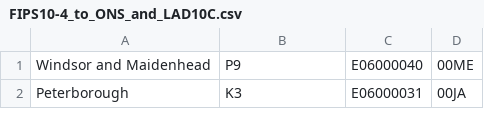
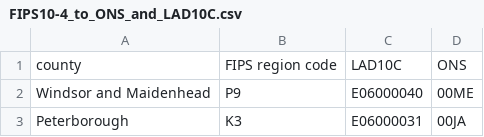
Before and after one commit to annaks/useful_things, a CSV file: FIPS10-4_to_ONS_and_LAD10C.csv, drawn as a sheet; only a part is shown.

Commit message:
Update FIPS10-4_to_ONS_and_LAD10C.csv

```diff
--- a/FIPS10-4_to_ONS_and_LAD10C.csv
+++ b/FIPS10-4_to_ONS_and_LAD10C.csv
@@ -1 +1,2 @@
+county,FIPS region code,LAD10C,ONS
 Windsor and Maidenhead,P9,E06000040,00ME
```
